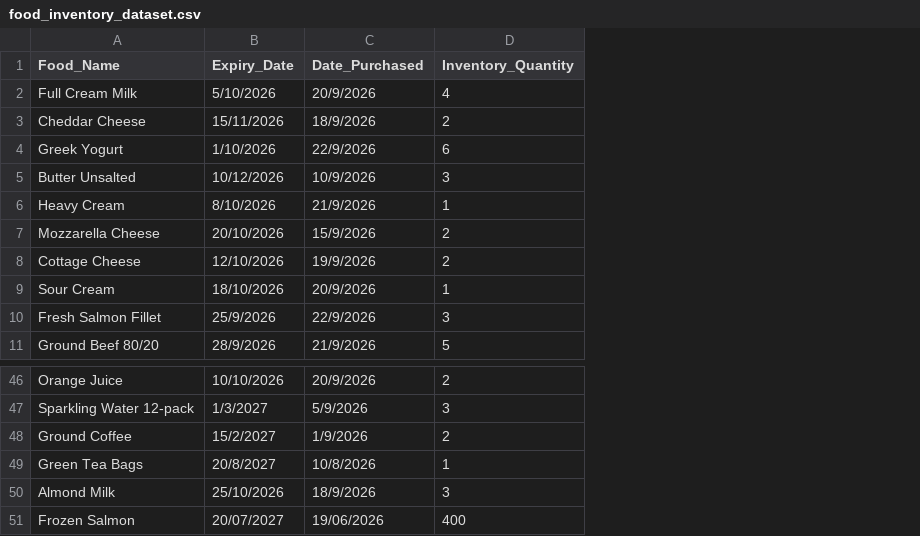
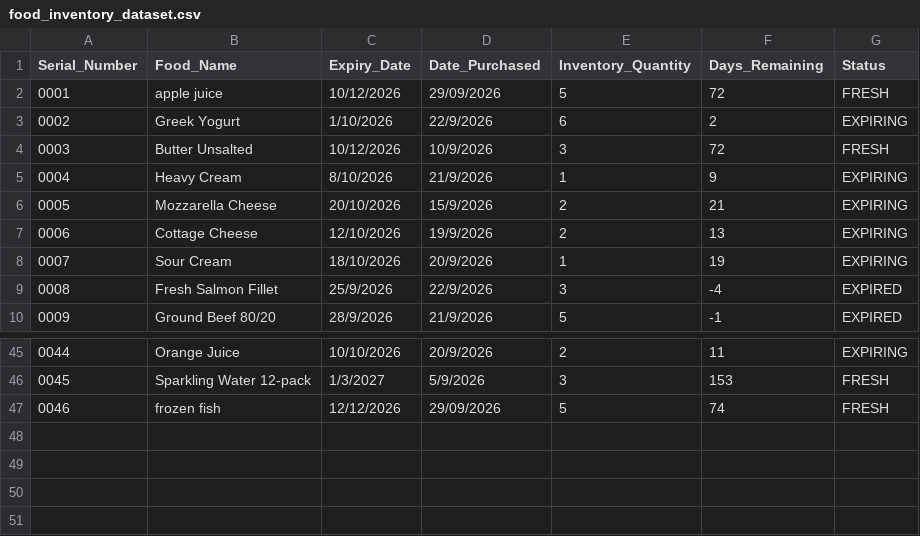
Before and after one commit to Cookie-Mafia-boss/LAB-P1-G6, a CSV file: food_inventory_dataset.csv, drawn as a sheet; only a part is shown, gaps mark what is left out; removed rows and columns are numbered as before the commit, all else as after; the diff names each change by its address in the sheet, - before the commit and + after, or states it on an @@ line.

```diff
--- a/food_inventory_dataset.csv
+++ b/food_inventory_dataset.csv
+column A (Serial_Number), rows 3-10: 0002 | 0003 | 0004 | 0005 | 0006 | 0007 | 0008 | 0009; rows 45-46: 0044 | 0045
+column F (Days_Remaining), rows 3-10: 2 | 72 | 9 | 21 | 13 | 19 | -4 | -1; rows 45-46: 11 | 153
+column G (Status), rows 3-10: EXPIRING | FRESH | EXPIRING | EXPIRING | EXPIRING | EXPIRING | EXPIRED | EXPIRED; rows 45-46: EXPIRING | FRESH
-row 2: Full Cream Milk | 5/10/2026 | 20/9/2026 | 4
-row 3: Cheddar Cheese | 15/11/2026 | 18/9/2026 | 2
+row 2: 0001 | apple juice | 10/12/2026 | 29/09/2026 | 5 | 72 | FRESH
-row 48: Ground Coffee | 15/2/2027 | 1/9/2026 | 2
-row 49: Green Tea Bags | 20/8/2027 | 10/8/2026 | 1
-row 50: Almond Milk | 25/10/2026 | 18/9/2026 | 3
-row 51: Frozen Salmon | 20/07/2027 | 19/06/2026 | 400
+row 47: 0046 | frozen fish | 12/12/2026 | 29/09/2026 | 5 | 74 | FRESH
```
Also changed, not shown: 3 other files.
